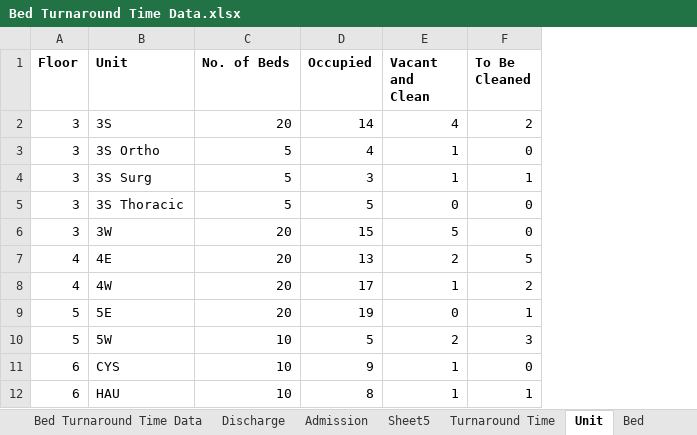
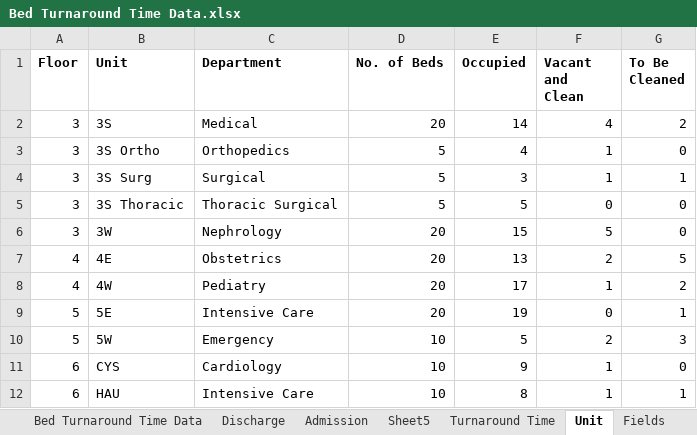
Before and after one commit to padmanabhan-r/iat-814-project, an Excel workbook: Bed Turnaround Time Data.xlsx, sheet Unit, drawn as a sheet; values as stored, in another font and other column widths than the file's, no borders; the diff names each change by its address in the sheet, - before the commit and + after, or states it on an @@ line.

```diff
--- a/Bed Turnaround Time Data.xlsx (sheet Unit)
+++ b/Bed Turnaround Time Data.xlsx (sheet Unit)
-sheet tab: Bed
+sheet tab: Fields
+column C (Department), rows 2-12: Medical | Orthopedics | Surgical | Thoracic Surgical | Nephrology | Obstetrics | Pediatry | Intensive Care | Emergency | Cardiology | Intensive Care
```
Also changed, not shown: sheet Fields, sheet Turnaround Time, other sheet tabs, Hospital Tables.xlsx, Questions.xlsx, 4 other files.
